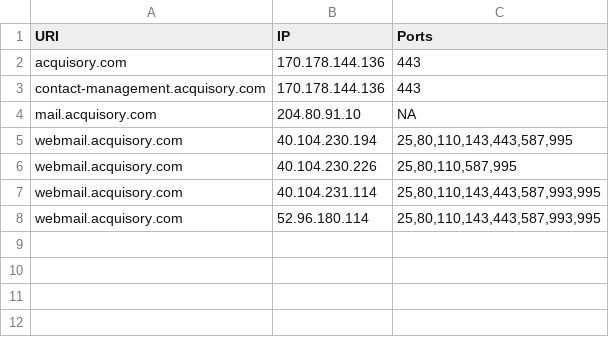
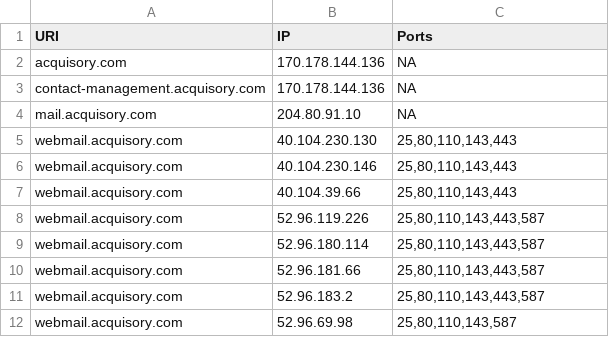
Before and after one commit to ayushmanchhabra/hacking, a CSV file: tools/bugbounty/targets/acquisory.com/port.csv, drawn as a sheet.

```diff
--- a/tools/bugbounty/targets/acquisory.com/port.csv
+++ b/tools/bugbounty/targets/acquisory.com/port.csv
@@ -1,8 +1,12 @@
 URI,IP,Ports
-acquisory.com,170.178.144.136,"443"
-contact-management.acquisory.com,170.178.144.136,"443"
+acquisory.com,170.178.144.136,"NA"
+contact-management.acquisory.com,170.178.144.136,"NA"
 mail.acquisory.com,204.80.91.10,"NA"
-webmail.acquisory.com,40.104.230.194,"25,80,110,143,443,587,995"
-webmail.acquisory.com,40.104.230.226,"25,80,110,587,995"
-webmail.acquisory.com,40.104.231.114,"25,80,110,143,443,587,993,995"
-webmail.acquisory.com,52.96.180.114,"25,80,110,143,443,587,993,995"
+webmail.acquisory.com,40.104.230.130,"25,80,110,143,443"
+webmail.acquisory.com,40.104.230.146,"25,80,110,143,443"
+webmail.acquisory.com,40.104.39.66,"25,80,110,143,443"
+webmail.acquisory.com,52.96.119.226,"25,80,110,143,443,587"
+webmail.acquisory.com,52.96.180.114,"25,80,110,143,443,587"
+webmail.acquisory.com,52.96.181.66,"25,80,110,143,443,587"
+webmail.acquisory.com,52.96.183.2,"25,80,110,143,443,587"
+webmail.acquisory.com,52.96.69.98,"25,80,110,143,587"
```
Also changed, not shown: tools/bugbounty/targets/acquisory.com/dns.csv, tools/bugbounty/targets/acquisory.com/ipdr.csv, 11 other files.
